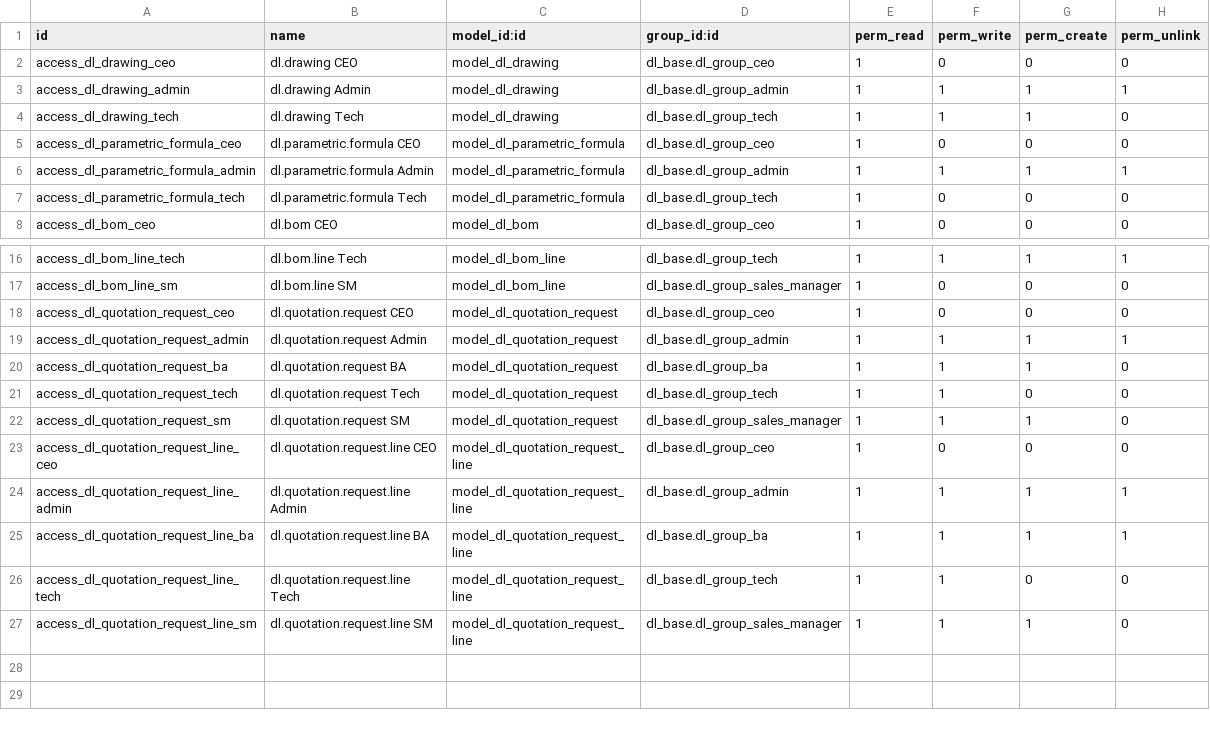
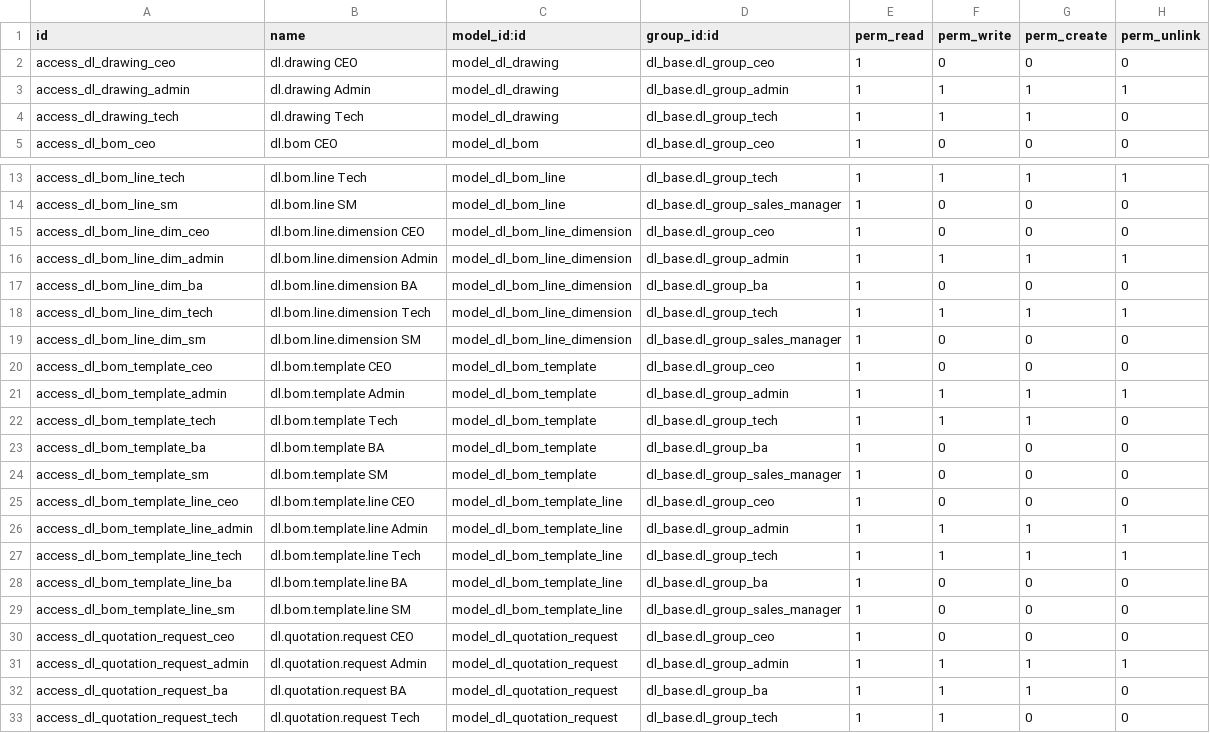
Before and after one commit to quankmksnb/dailinh-odoo-erp, a CSV file: dlm-erp/dl_technical/security/ir.model.access.csv, drawn as a sheet; only a part is shown, gaps mark what is left out; the shorter side is filled out with more unchanged rows; removed rows and columns are numbered as before the commit, all else as after; the diff names each change by its address in the sheet, - before the commit and + after, or states it on an @@ line.

```diff
--- a/dlm-erp/dl_technical/security/ir.model.access.csv
+++ b/dlm-erp/dl_technical/security/ir.model.access.csv
-row 5: access_dl_parametric_formula_ceo | dl.parametric.formula CEO | model_dl_parametric_formula | dl_base.dl_group_ceo | 1 | 0 | 0 | 0
-row 6: access_dl_parametric_formula_admin | dl.parametric.formula Admin | model_dl_parametric_formula | dl_base.dl_group_admin | 1 | 1 | 1 | 1
-row 7: access_dl_parametric_formula_tech | dl.parametric.formula Tech | model_dl_parametric_formula | dl_base.dl_group_tech | 1 | 0 | 0 | 0
+row 15: access_dl_bom_line_dim_ceo | dl.bom.line.dimension CEO | model_dl_bom_line_dimension | dl_base.dl_group_ceo | 1 | 0 | 0 | 0
+row 16: access_dl_bom_line_dim_admin | dl.bom.line.dimension Admin | model_dl_bom_line_dimension | dl_base.dl_group_admin | 1 | 1 | 1 | 1
+row 17: access_dl_bom_line_dim_ba | dl.bom.line.dimension BA | model_dl_bom_line_dimension | dl_base.dl_group_ba | 1 | 0 | 0 | 0
+row 18: access_dl_bom_line_dim_tech | dl.bom.line.dimension Tech | model_dl_bom_line_dimension | dl_base.dl_group_tech | 1 | 1 | 1 | 1
+row 19: access_dl_bom_line_dim_sm | dl.bom.line.dimension SM | model_dl_bom_line_dimension | dl_base.dl_group_sales_manager | 1 | 0 | 0 | 0
+row 20: access_dl_bom_template_ceo | dl.bom.template CEO | model_dl_bom_template | dl_base.dl_group_ceo | 1 | 0 | 0 | 0
+row 21: access_dl_bom_template_admin | dl.bom.template Admin | model_dl_bom_template | dl_base.dl_group_admin | 1 | 1 | 1 | 1
+row 22: access_dl_bom_template_tech | dl.bom.template Tech | model_dl_bom_template | dl_base.dl_group_tech | 1 | 1 | 1 | 0
+row 23: access_dl_bom_template_ba | dl.bom.template BA | model_dl_bom_template | dl_base.dl_group_ba | 1 | 0 | 0 | 0
+row 24: access_dl_bom_template_sm | dl.bom.template SM | model_dl_bom_template | dl_base.dl_group_sales_manager | 1 | 0 | 0 | 0
+row 25: access_dl_bom_template_line_ceo | dl.bom.template.line CEO | model_dl_bom_template_line | dl_base.dl_group_ceo | 1 | 0 | 0 | 0
+row 26: access_dl_bom_template_line_admin | dl.bom.template.line Admin | model_dl_bom_template_line | dl_base.dl_group_admin | 1 | 1 | 1 | 1
+row 27: access_dl_bom_template_line_tech | dl.bom.template.line Tech | model_dl_bom_template_line | dl_base.dl_group_tech | 1 | 1 | 1 | 1
+row 28: access_dl_bom_template_line_ba | dl.bom.template.line BA | model_dl_bom_template_line | dl_base.dl_group_ba | 1 | 0 | 0 | 0
+row 29: access_dl_bom_template_line_sm | dl.bom.template.line SM | model_dl_bom_template_line | dl_base.dl_group_sales_manager | 1 | 0 | 0 | 0
```
Also changed, not shown: dlm-erp/dl_product/security/ir.model.access.csv, 46 other files.
